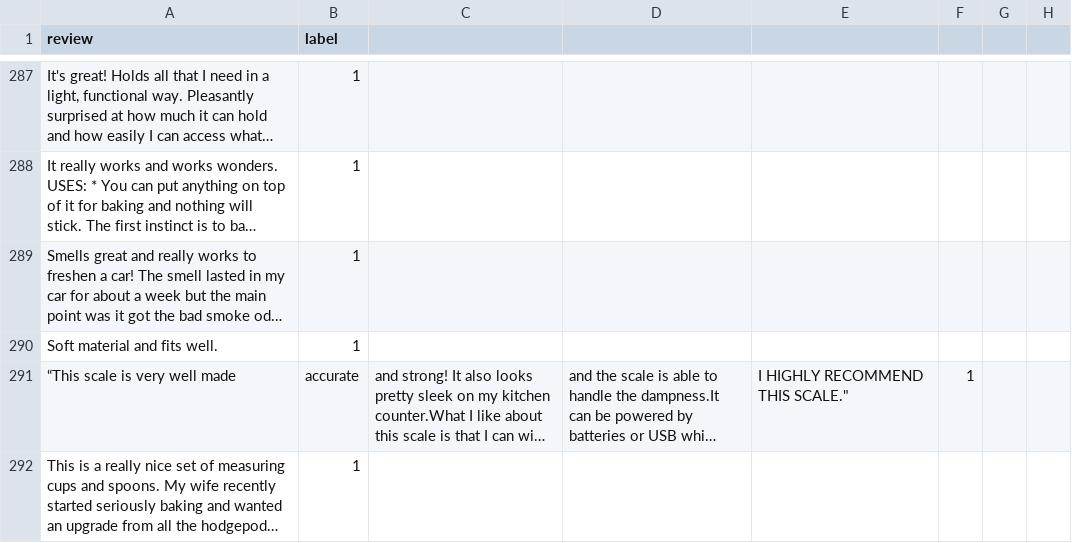
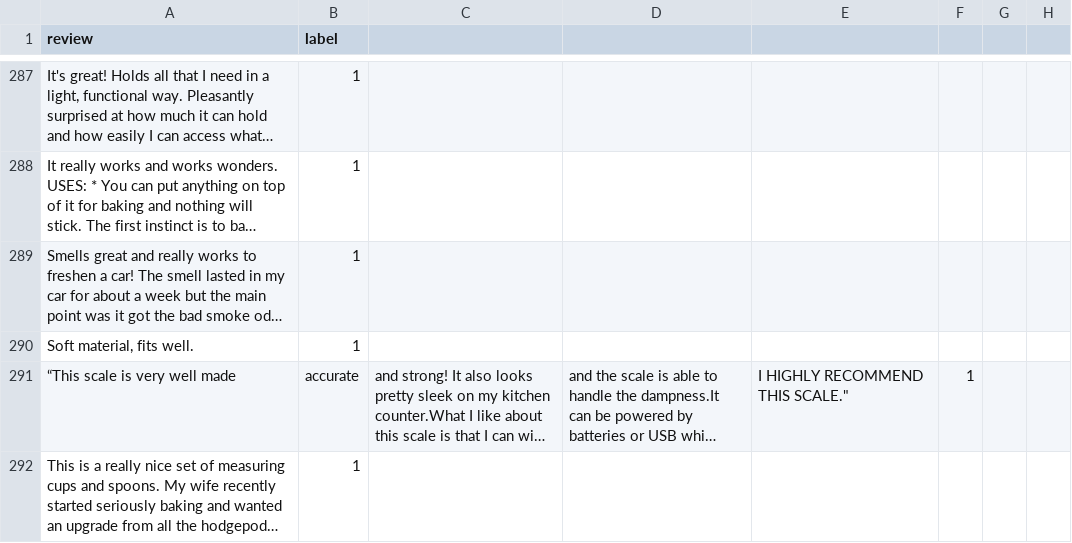
Before and after one commit to SuneetR/fake_review_detector, a CSV file: reviews.csv, drawn as a sheet; only a part is shown, gaps mark what is left out; long unchanged cells end in …; the diff names each change by its address in the sheet, - before the commit and + after, or states it on an @@ line.

Commit message:
Update reviews.csv

```diff
--- a/reviews.csv
+++ b/reviews.csv
-A290 (review): Soft material and fits well.
+A290 (review): Soft material, fits well.
```
